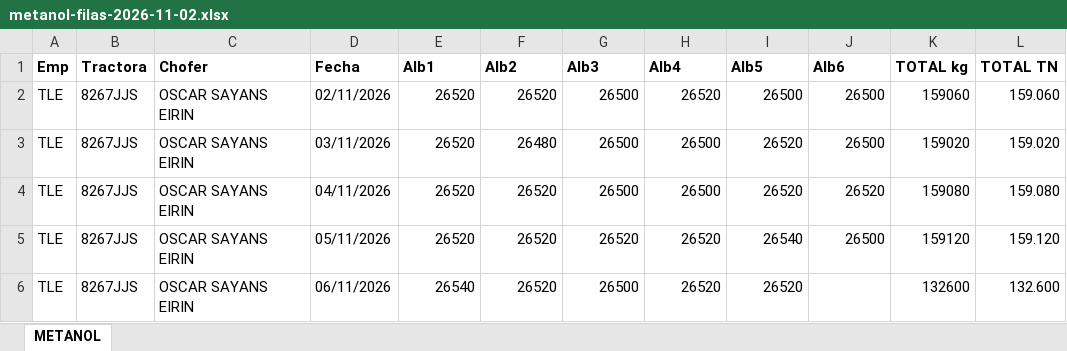
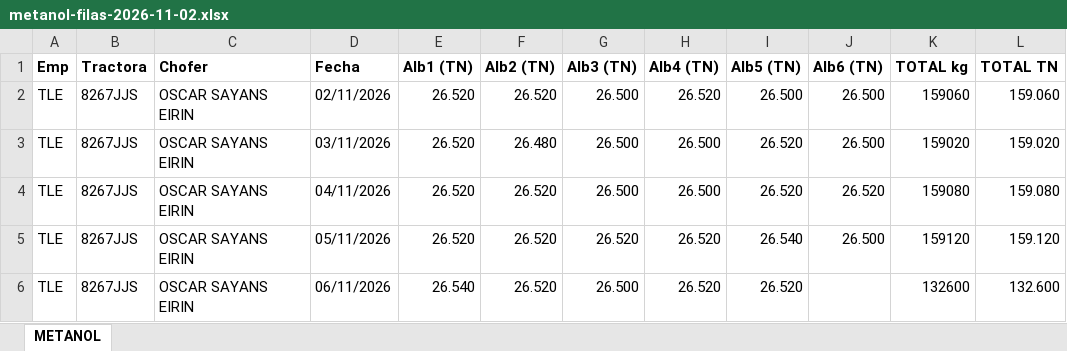
Before and after one commit to julionotaro/Transliquidos_Estevez, an Excel workbook: ordenes-carga/ordenes/2026-11/oscar-sayans-eirin/2026-11-02/metanol-filas-2026-11-02.xlsx, sheet METANOL, drawn as a sheet; values as stored, in another font and other column widths than the file's, no borders; the diff names each change by its address in the sheet, - before the commit and + after, or states it on an @@ line.

```diff
--- a/ordenes-carga/ordenes/2026-11/oscar-sayans-eirin/2026-11-02/metanol-filas-2026-11-02.xlsx (sheet METANOL)
+++ b/ordenes-carga/ordenes/2026-11/oscar-sayans-eirin/2026-11-02/metanol-filas-2026-11-02.xlsx (sheet METANOL)
-E1: Alb1
+E1: Alb1 (TN)
-F1: Alb2
+F1: Alb2 (TN)
-G1: Alb3
+G1: Alb3 (TN)
-H1: Alb4
+H1: Alb4 (TN)
-I1: Alb5
+I1: Alb5 (TN)
-J1: Alb6
+J1: Alb6 (TN)
-E2:E5 (Alb1 (TN)): 26520
+E2:E5 (Alb1 (TN)): 26.520
-F2 (Alb2 (TN)): 26520
+F2 (Alb2 (TN)): 26.520
-G2:G4 (Alb3 (TN)): 26500
+G2:G4 (Alb3 (TN)): 26.500
-H2 (Alb4 (TN)): 26520
+H2 (Alb4 (TN)): 26.520
-I2 (Alb5 (TN)): 26500
+I2 (Alb5 (TN)): 26.500
-J2:J3 (Alb6 (TN)): 26500
+J2:J3 (Alb6 (TN)): 26.500
-F3 (Alb2 (TN)): 26480
+F3 (Alb2 (TN)): 26.480
-H3:H4 (Alb4 (TN)): 26500
+H3:H4 (Alb4 (TN)): 26.500
-I3:I4 (Alb5 (TN)): 26520
+I3:I4 (Alb5 (TN)): 26.520
-F4:F6 (Alb2 (TN)): 26520
+F4:F6 (Alb2 (TN)): 26.520
-J4 (Alb6 (TN)): 26520
+J4 (Alb6 (TN)): 26.520
-G5 (Alb3 (TN)): 26520
+G5 (Alb3 (TN)): 26.520
-H5:H6 (Alb4 (TN)): 26520
+H5:H6 (Alb4 (TN)): 26.520
-I5 (Alb5 (TN)): 26540
+I5 (Alb5 (TN)): 26.540
-J5 (Alb6 (TN)): 26500
+J5 (Alb6 (TN)): 26.500
-E6 (Alb1 (TN)): 26540
+E6 (Alb1 (TN)): 26.540
-G6 (Alb3 (TN)): 26500
+G6 (Alb3 (TN)): 26.500
-I6 (Alb5 (TN)): 26520
+I6 (Alb5 (TN)): 26.520
```
Also changed, not shown: ordenes-carga/ordenes/2026-11/jose-jorge-ferreira-goldar/2026-11-02/metanol-filas-2026-11.xlsx, ordenes-carga/ordenes/2026-11/jose-jorge-ferreira-goldar/2026-11-04/metanol-filas-2026-11-05.xlsx, 5 other files.
